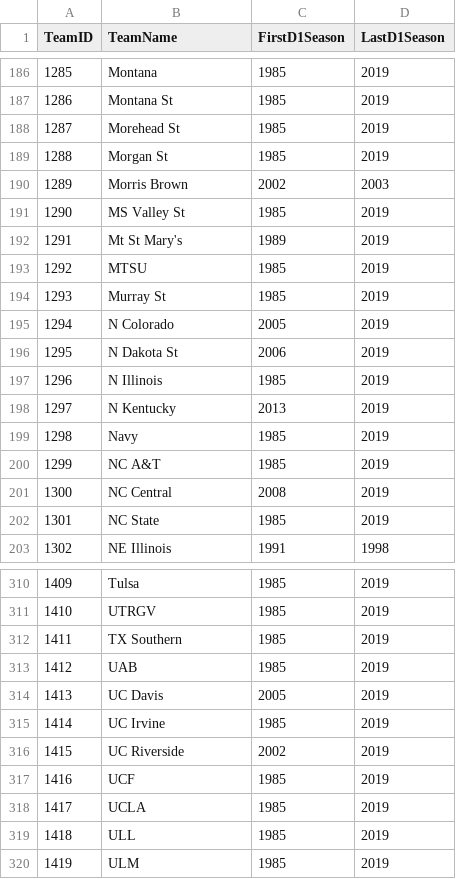
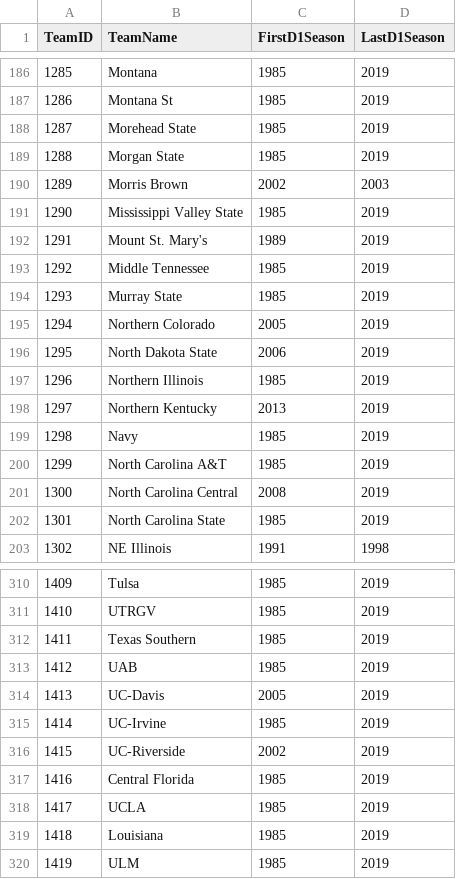
Before and after one commit to rmmodi2/NCAAM_Project, a CSV file: Data/KaggleData/Teams.csv (was Data/KaggleData/DataFiles/Teams.csv), drawn as a sheet; only a part is shown, gaps mark what is left out; the diff covers the shown part only.

Commit message:
leaving off point: normalization of data before inputting to logistic regression -> discovered we were only generating stats of tournament teams. in the middle of changing functionality to generate stats for all teams in NCAA -> error because KaggleData Teams.csv has incorrect team names. Will begin by fixing that.

```diff
--- a/Data/KaggleData/DataFiles/Teams.csv
+++ b/Data/KaggleData/Teams.csv
@@ -187,17 +187,17 @@ TeamID,TeamName,FirstD1Season,LastD1Season
 1286,Montana St,1985,2019
-1287,Morehead St,1985,2019
-1288,Morgan St,1985,2019
+1287,Morehead State,1985,2019
+1288,Morgan State,1985,2019
 1289,Morris Brown,2002,2003
-1290,MS Valley St,1985,2019
-1291,Mt St Mary's,1989,2019
-1292,MTSU,1985,2019
-1293,Murray St,1985,2019
-1294,N Colorado,2005,2019
-1295,N Dakota St,2006,2019
-1296,N Illinois,1985,2019
-1297,N Kentucky,2013,2019
+1290,Mississippi Valley State,1985,2019
+1291,Mount St. Mary's,1989,2019
+1292,Middle Tennessee,1985,2019
+1293,Murray State,1985,2019
+1294,Northern Colorado,2005,2019
+1295,North Dakota State,2006,2019
+1296,Northern Illinois,1985,2019
+1297,Northern Kentucky,2013,2019
 1298,Navy,1985,2019
-1299,NC A&T,1985,2019
-1300,NC Central,2008,2019
-1301,NC State,1985,2019
+1299,North Carolina A&T,1985,2019
+1300,North Carolina Central,2008,2019
+1301,North Carolina State,1985,2019
 1302,NE Illinois,1991,1998
@@ -311,10 +311,10 @@ TeamID,TeamName,FirstD1Season,LastD1Season
 1410,UTRGV,1985,2019
-1411,TX Southern,1985,2019
+1411,Texas Southern,1985,2019
 1412,UAB,1985,2019
-1413,UC Davis,2005,2019
-1414,UC Irvine,1985,2019
-1415,UC Riverside,2002,2019
-1416,UCF,1985,2019
+1413,UC-Davis,2005,2019
+1414,UC-Irvine,1985,2019
+1415,UC-Riverside,2002,2019
+1416,Central Florida,1985,2019
 1417,UCLA,1985,2019
-1418,ULL,1985,2019
+1418,Louisiana,1985,2019
 1419,ULM,1985,2019
```
Also changed, not shown: 85 edited cells elsewhere in this file, Data/TournamentGames/NCAAM_TournamentGames_1112.csv, 12 other files.
